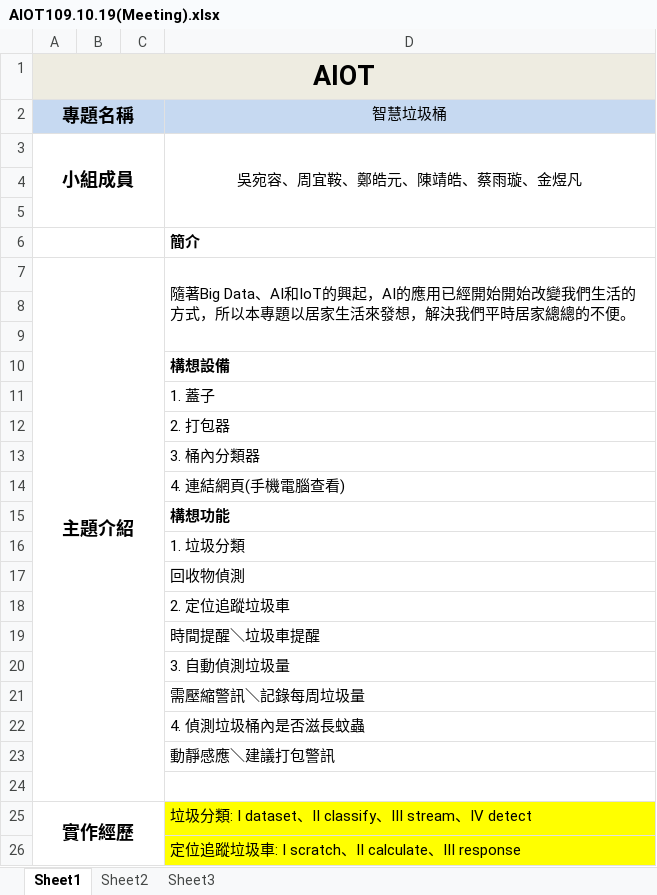
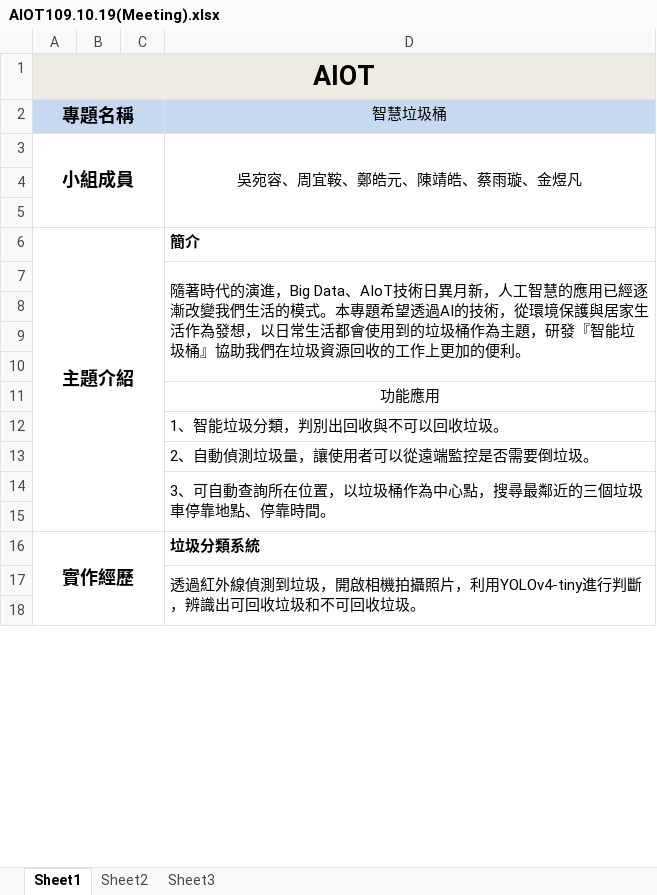
Before and after one commit to buzzboys/ican, an Excel workbook: meeting/AIOT109.10.19(Meeting).xlsx, sheet Sheet1, drawn as a sheet; only a part is shown; values as stored, in another font and other column widths than the file's, no borders; charts and pictures not drawn; removed rows and columns are numbered as before the commit, all else as after; the diff covers the shown part only; the diff names each change by its address in the sheet, - before the commit and + after, or states it on an @@ line.

```diff
--- a/meeting/AIOT109.10.19(Meeting).xlsx (sheet Sheet1)
+++ b/meeting/AIOT109.10.19(Meeting).xlsx (sheet Sheet1)
-row 6:  |  |  | 簡介
-D6 (智慧垃圾桶): 隨著Big Data、AI和IoT的興起，AI的應用已經開始開始改變我們生活的方式，所以本專題以居家生活來發想，解決我們平時居家總總的不便。
+D6 (智慧垃圾桶): 簡介
-D6 bold: off
+D6 bold: on
-D7:D9 merged
+row 7:  |  |  | 隨著時代的演進，Big Data、AIoT技術日異月新，人工智慧的應用已經逐漸改變我們生活的模式。本專題希望透過AI的技術，從環境保護與居家生活作為發想，以日常生活都會使用到的垃圾桶作為主題，研發『智能垃圾桶』協助我們在垃圾資源回收的工作上更加的便利。
-row 10:  |  |  | 構想設備
-row 11:  |  |  | 1. 蓋子
-row 12:  |  |  | 2. 打包器
-row 13:  |  |  | 3. 桶內分類器
-row 14:  |  |  | 4. 連結網頁(手機電腦查看)
-row 15:  |  |  | 構想功能
-row 16:  |  |  | 1. 垃圾分類
-row 17:  |  |  | 回收物偵測
-row 18:  |  |  | 2. 定位追蹤垃圾車
-row 19:  |  |  | 時間提醒＼垃圾車提醒
-row 20:  |  |  | 3. 自動偵測垃圾量
-row 21:  |  |  | 需壓縮警訊＼記錄每周垃圾量
-row 22:  |  |  | 4. 偵測垃圾桶內是否滋長蚊蟲
-row 23:  |  |  | 動靜感應＼建議打包警訊
+row 11:  |  |  | 功能應用
+row 12:  |  |  | 1、智能垃圾分類，判別出回收與不可以回收垃圾。
+row 13:  |  |  | 2、自動偵測垃圾量，讓使用者可以從遠端監控是否需要倒垃圾。
+row 14:  |  |  | 3、可自動查詢所在位置，以垃圾桶作為中心點，搜尋最鄰近的三個垃圾車停靠地點、停靠時間。
+row 15: (empty)
-A25:C41 merged
+A16:C34 merged
-D16 (智慧垃圾桶): 垃圾分類: I dataset、II classify、III stream、IV detect
+D16 (智慧垃圾桶): 垃圾分類系統
-D16 bold: off
+D16 bold: on
-D16:D17 fill: #FFFF00
+D16:D17 fill: none
-D17 (智慧垃圾桶): 定位追蹤垃圾車: I scratch、II calculate、III response
+D17 (智慧垃圾桶): 透過紅外線偵測到垃圾，開啟相機拍攝照片，利用YOLOv4-tiny進行判斷，辨識出可回收垃圾和不可回收垃圾。
+D17:D18 merged
+row 18: (empty)
```
Also changed, not shown: 8 added rows, 3 edited cells, cell formats and merged cells elsewhere in this sheet, charts or pictures, 39 other files.
